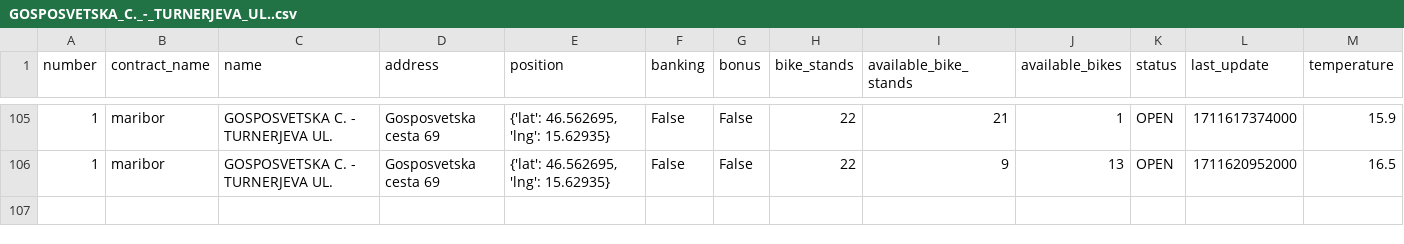
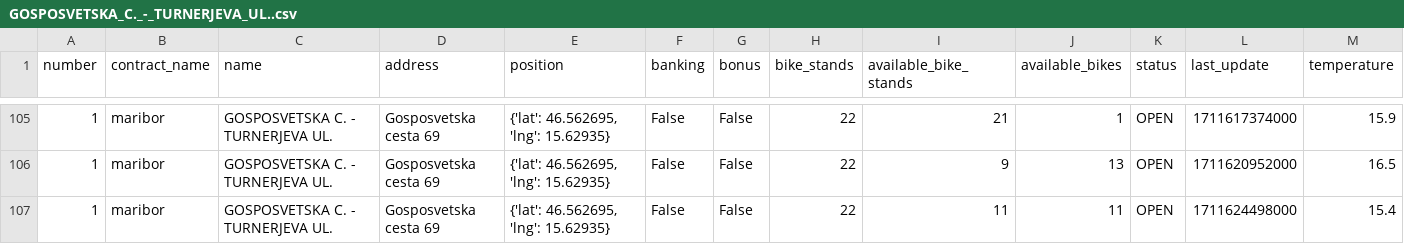
Before and after one commit to jasasuster/mbajk_prediction_system, a CSV file: data/processed/GOSPOSVETSKA_C._-_TURNERJEVA_UL..csv, drawn as a sheet; only a part is shown, gaps mark what is left out; rows hold the shown columns only; the diff names each change by its address in the sheet, - before the commit and + after, or states it on an @@ line.

```diff
--- a/data/processed/GOSPOSVETSKA_C._-_TURNERJEVA_UL..csv
+++ b/data/processed/GOSPOSVETSKA_C._-_TURNERJEVA_UL..csv
+row 107: 1 | maribor | GOSPOSVETSKA C. - TURNERJEVA UL. | Gosposvetska cesta 69 | {'lat': 46.562695, 'lng': 15.62935} | False | False | 22 | 11 | 11 | OPEN | 1711624498000 | 15.4
```
Also changed, not shown: data/processed/GORKEGA_UL._-_OŠ_FRANCETA_PREŠERNA.csv, data/processed/NICEHASH_-_C._PROLETARSKIH_BRIGAD.csv, 28 other files.
